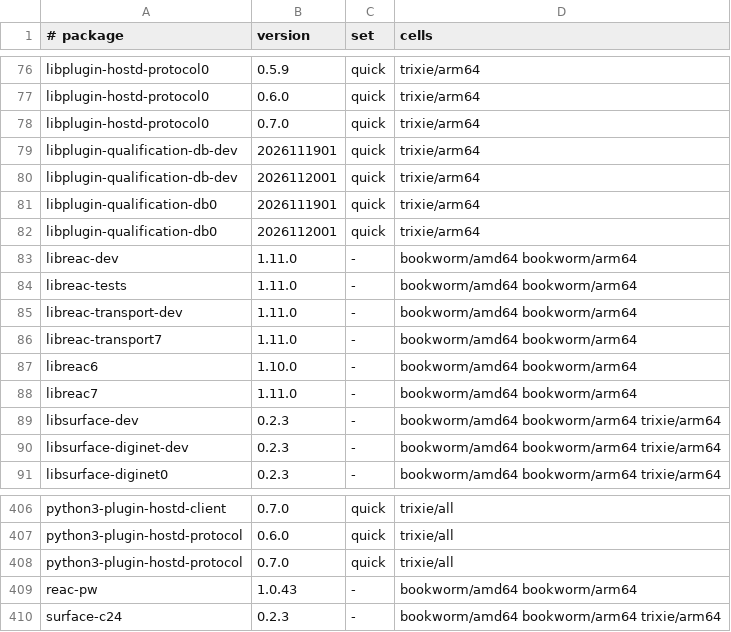
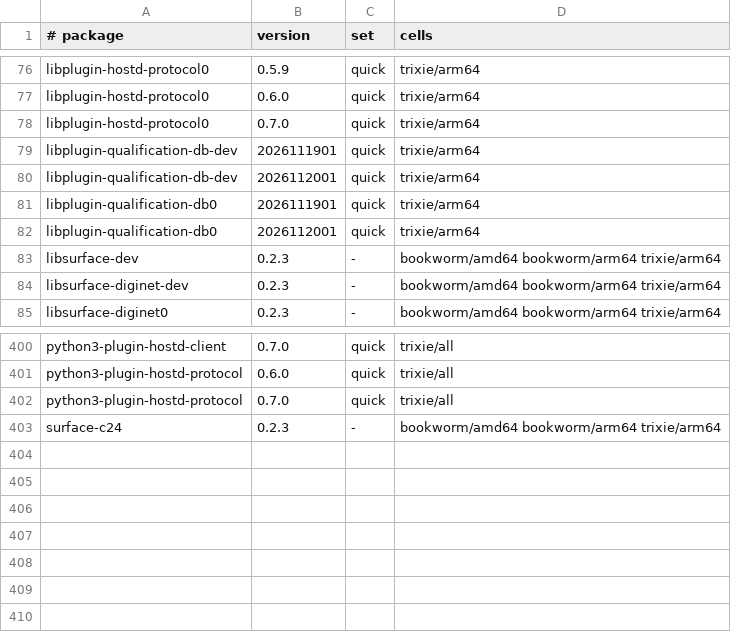
Before and after one commit to Open-Mixer/open-mixer.github.io, a TSV file: deb/cells.tsv, drawn as a sheet; only a part is shown, gaps mark what is left out; the diff names each change by its address in the sheet, - before the commit and + after, or states it on an @@ line.

Commit message:
deb: publish remove-freereac-packages-2 (.github)

```diff
--- a/deb/cells.tsv
+++ b/deb/cells.tsv
-row 83: libreac-dev | 1.11.0 | - | bookworm/amd64 bookworm/arm64
-row 84: libreac-tests | 1.11.0 | - | bookworm/amd64 bookworm/arm64
-row 85: libreac-transport-dev | 1.11.0 | - | bookworm/amd64 bookworm/arm64
-row 86: libreac-transport7 | 1.11.0 | - | bookworm/amd64 bookworm/arm64
-row 87: libreac6 | 1.10.0 | - | bookworm/amd64 bookworm/arm64
-row 88: libreac7 | 1.11.0 | - | bookworm/amd64 bookworm/arm64
-row 409: reac-pw | 1.0.43 | - | bookworm/amd64 bookworm/arm64
```
Also changed, not shown: 40 other files.
